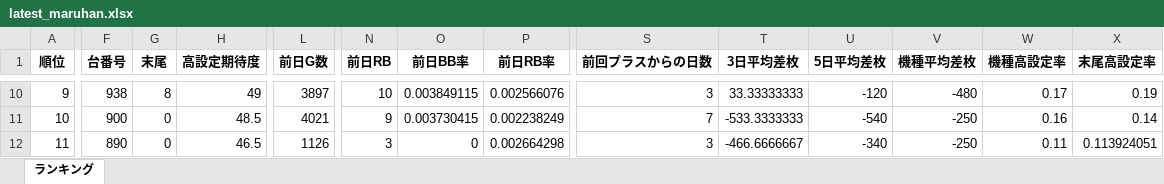
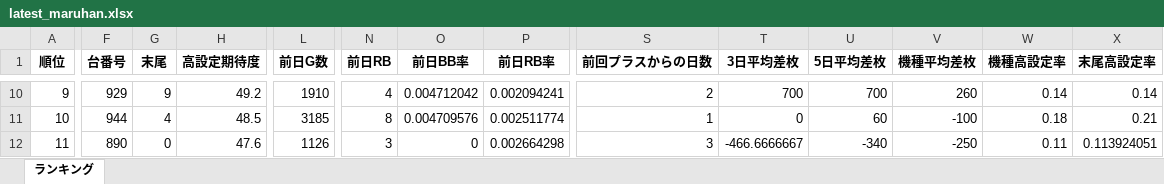
Before and after one commit to yuki061563-debug/juggler-assistant, an Excel workbook: latest_maruhan.xlsx, sheet ランキング, drawn as a sheet; only a part is shown, gaps mark what is left out; values as stored, in another font and other column widths than the file's, no borders; the diff covers the shown part only; the diff names each change by its address in the sheet, - before the commit and + after, or states it on an @@ line.

Commit message:
update latest_maruhan.xlsx

```diff
--- a/latest_maruhan.xlsx (sheet ランキング)
+++ b/latest_maruhan.xlsx (sheet ランキング)
-F10 (台番号): 938
+F10 (台番号): 929
-G10 (末尾): 8
+G10 (末尾): 9
-H10 (高設定期待度): 49
+H10 (高設定期待度): 49.2
-L10 (前日G数): 3897
+L10 (前日G数): 1910
-N10 (前日RB): 10
+N10 (前日RB): 4
-O10 (前日BB率): 0.003849115
+O10 (前日BB率): 0.004712042
-P10 (前日RB率): 0.002566076
+P10 (前日RB率): 0.002094241
-S10 (前回プラスからの日数): 3
+S10 (前回プラスからの日数): 2
-T10 (3日平均差枚): 33.33333333
+T10 (3日平均差枚): 700
-U10 (5日平均差枚): -120
+U10 (5日平均差枚): 700
-V10 (機種平均差枚): -480
+V10 (機種平均差枚): 260
-W10 (機種高設定率): 0.17
+W10 (機種高設定率): 0.14
-X10 (末尾高設定率): 0.19
+X10 (末尾高設定率): 0.14
-F11 (台番号): 900
+F11 (台番号): 944
-G11 (末尾): 0
+G11 (末尾): 4
-L11 (前日G数): 4021
+L11 (前日G数): 3185
-N11 (前日RB): 9
+N11 (前日RB): 8
-O11 (前日BB率): 0.003730415
+O11 (前日BB率): 0.004709576
-P11 (前日RB率): 0.002238249
+P11 (前日RB率): 0.002511774
-S11 (前回プラスからの日数): 7
+S11 (前回プラスからの日数): 1
-T11 (3日平均差枚): -533.3333333
+T11 (3日平均差枚): 0
-U11 (5日平均差枚): -540
+U11 (5日平均差枚): 60
-V11 (機種平均差枚): -250
+V11 (機種平均差枚): -100
-W11 (機種高設定率): 0.16
+W11 (機種高設定率): 0.18
-X11 (末尾高設定率): 0.14
+X11 (末尾高設定率): 0.21
-H12 (高設定期待度): 46.5
+H12 (高設定期待度): 47.6
```
Also changed, not shown: 1891 edited cells elsewhere in this sheet.
